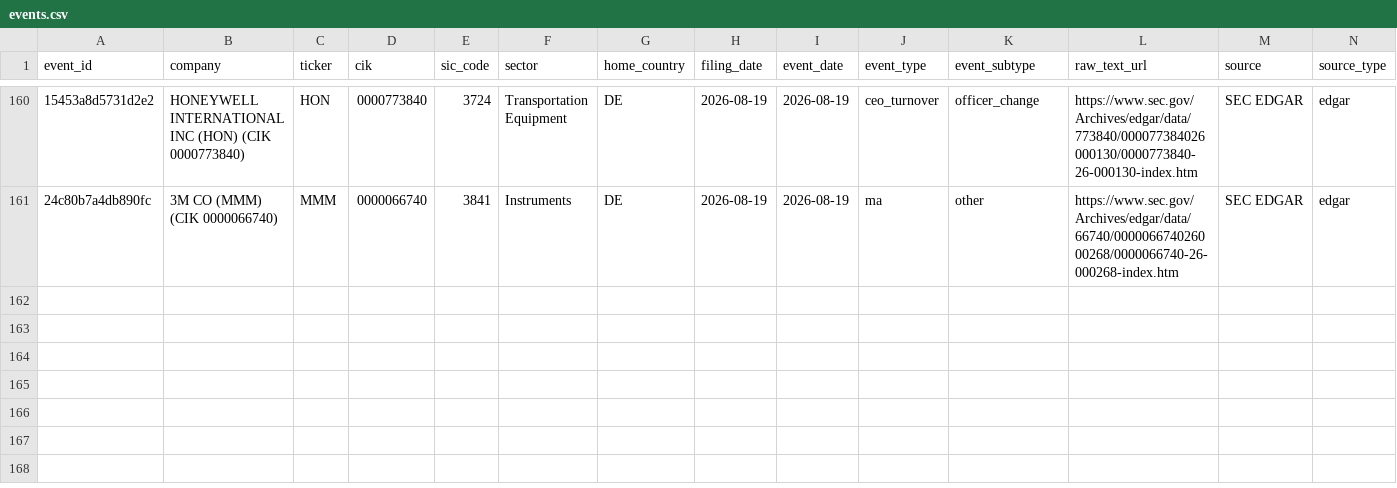
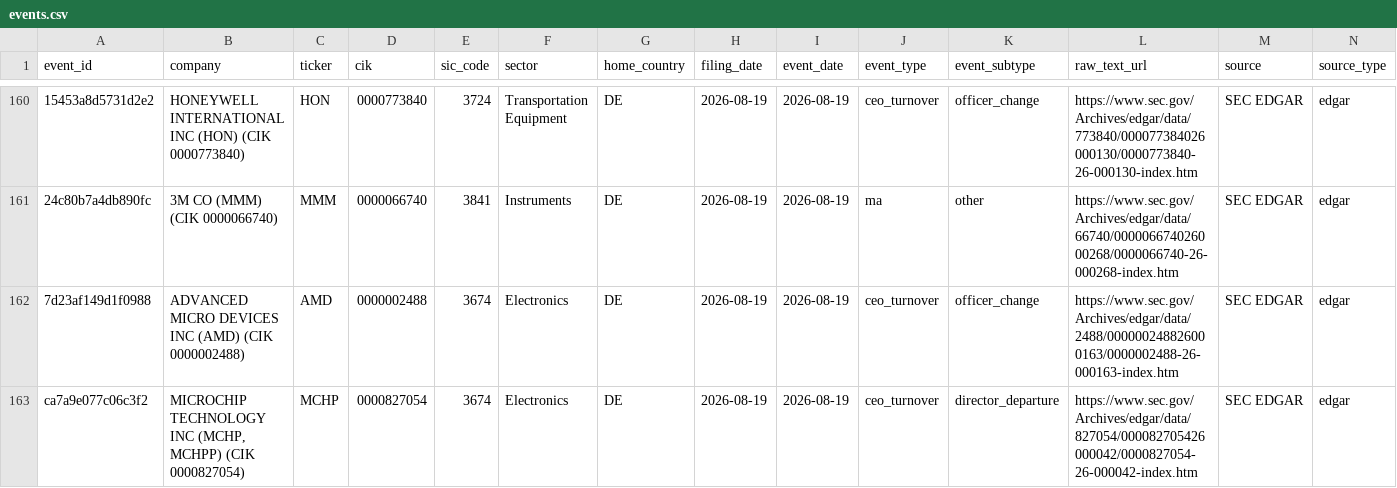
Before and after one commit to Arthurliangli/strategic-event-tracker, a CSV file: data/events/events.csv, drawn as a sheet; only a part is shown, gaps mark what is left out; rows hold the shown columns only; the diff names each change by its address in the sheet, - before the commit and + after, or states it on an @@ line.

Commit message:
predict: 2026-08-20 01:20 UTC — auto-update events & predictions

```diff
--- a/data/events/events.csv
+++ b/data/events/events.csv
+row 162: 7d23af149d1f0988 | ADVANCED MICRO DEVICES INC (AMD) (CIK 0000002488) | AMD | 0000002488 | 3674 | Electronics | DE | 2026-08-19 | 2026-08-19 | ceo_turnover | officer_change | https://www.sec.gov/Archives/edgar/data/2488/000000248826000163/0000002488-26-000163-index.htm | SEC EDGAR | edgar
+row 163: ca7a9e077c06c3f2 | MICROCHIP TECHNOLOGY INC (MCHP, MCHPP) (CIK 0000827054) | MCHP | 0000827054 | 3674 | Electronics | DE | 2026-08-19 | 2026-08-19 | ceo_turnover | director_departure | https://www.sec.gov/Archives/edgar/data/827054/000082705426000042/0000827054-26-000042-index.htm | SEC EDGAR | edgar
```
